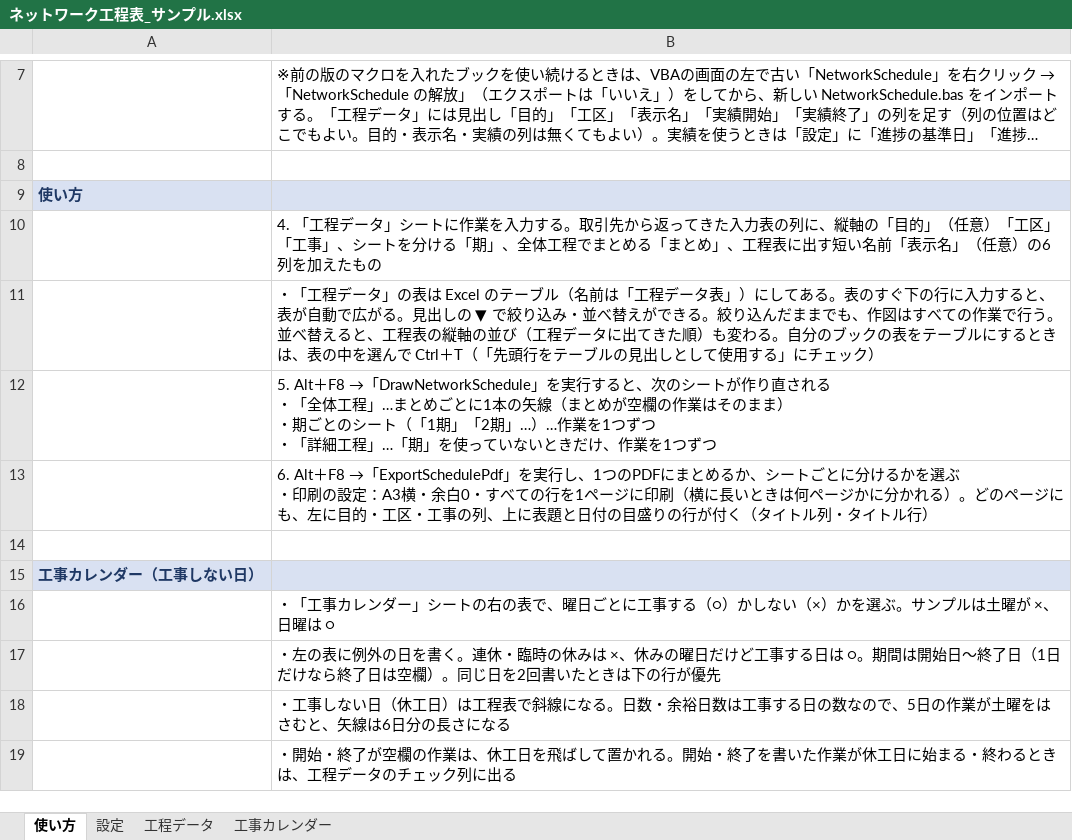
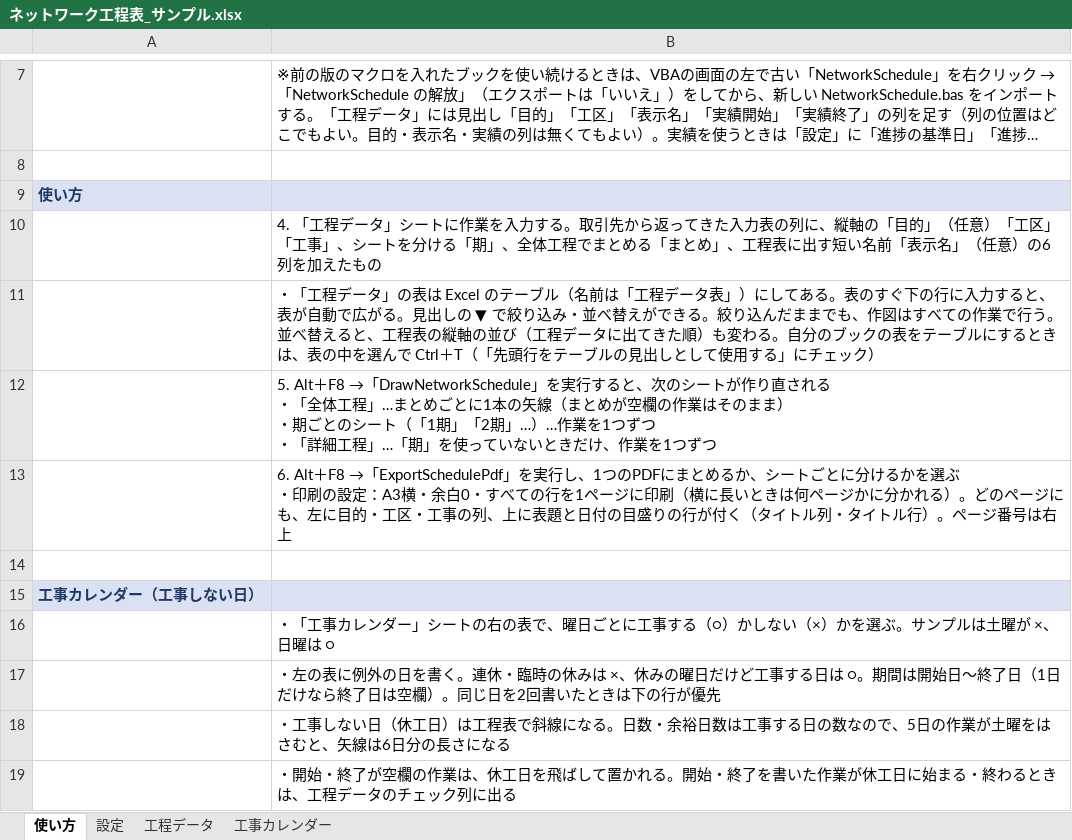
Before and after one commit to hhpp9970-hash/networkproject, an Excel workbook: ネットワーク工程表_サンプル.xlsx, sheet 使い方, drawn as a sheet; only a part is shown, gaps mark what is left out; long unchanged cells end in …; values as stored, in another font and other column widths than the file's, no borders; the diff names each change by its address in the sheet, - before the commit and + after, or states it on an @@ line.

```diff
--- a/ネットワーク工程表_サンプル.xlsx (sheet 使い方)
+++ b/ネットワーク工程表_サンプル.xlsx (sheet 使い方)
-B13: …トル行）
+B13: …トル行）。ページ番号は右上
```
Also changed, not shown: 5 other files.
